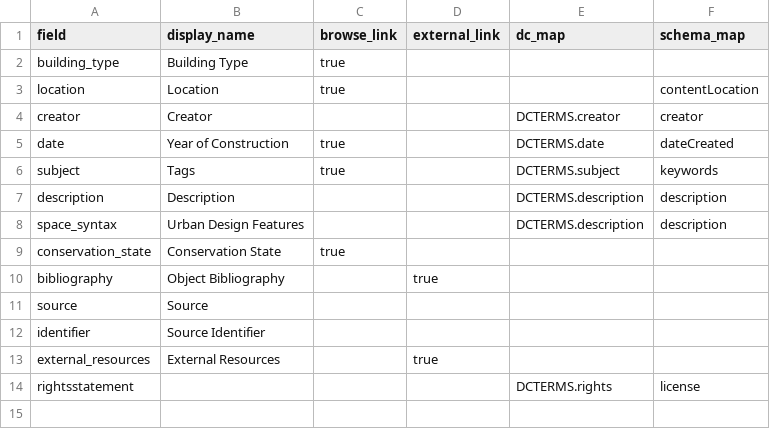
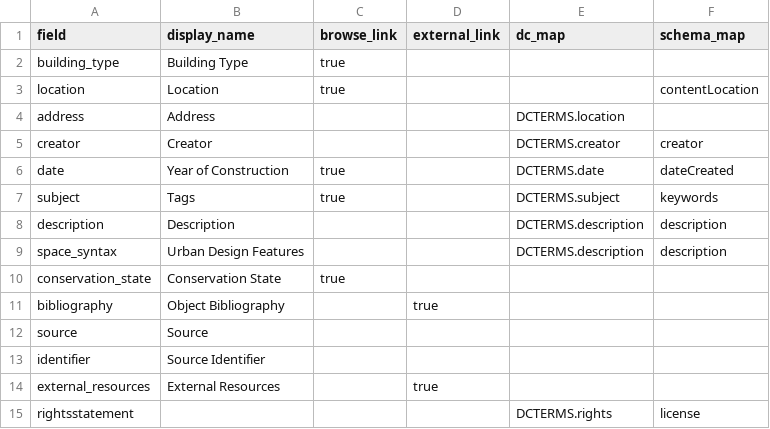
Before and after one commit to mtwente/maxvogt, a CSV file: _data/config-metadata.csv, drawn as a sheet; the diff names each change by its address in the sheet, - before the commit and + after, or states it on an @@ line.

Commit message:
feat: add address field to data model

```diff
--- a/_data/config-metadata.csv
+++ b/_data/config-metadata.csv
+row 4: address | Address |  |  | DCTERMS.location
```
Also changed, not shown: _data/config-search.csv.
